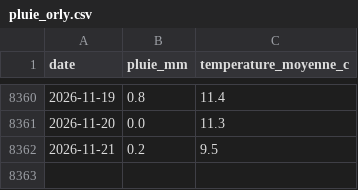
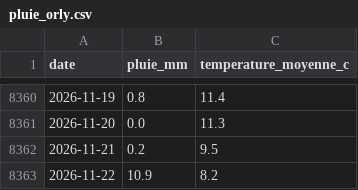
Before and after one commit to antreizh/meteotigery, a CSV file: data/pluie_orly.csv, drawn as a sheet; only a part is shown, gaps mark what is left out; the diff names each change by its address in the sheet, - before the commit and + after, or states it on an @@ line.

```diff
--- a/data/pluie_orly.csv
+++ b/data/pluie_orly.csv
+row 8363: 2026-11-22 | 10.9 | 8.2
```
Also changed, not shown: data/pluie_melun.csv.
